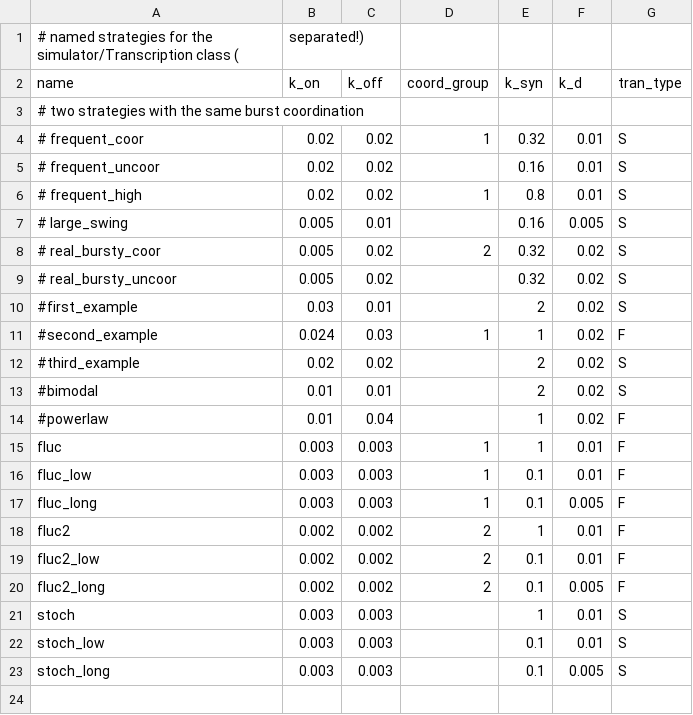
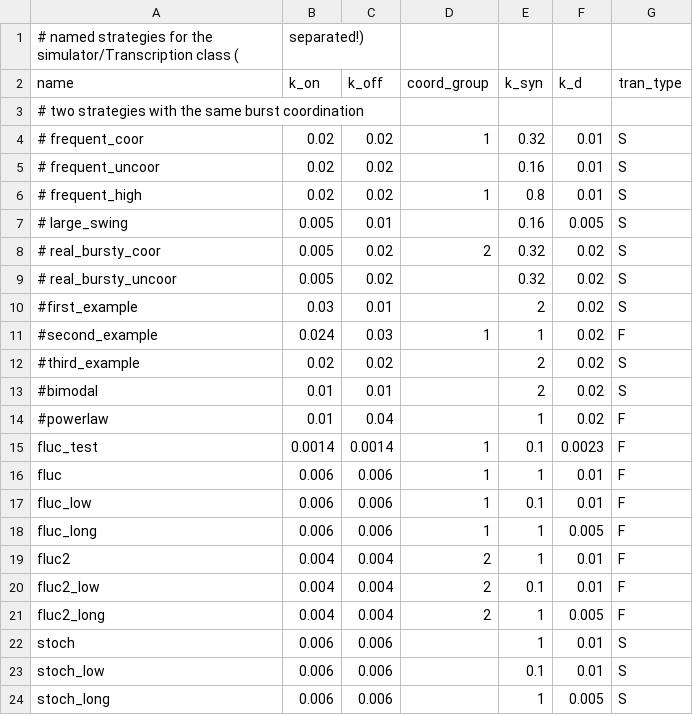
Before and after one commit to resharp/scBurstSim, a CSV file: data/strategies.csv, drawn as a sheet.

```diff
--- a/data/strategies.csv
+++ b/data/strategies.csv
@@ -14,10 +14,11 @@ name;k_on;k_off;coord_group;k_syn;k_d;tran_type
 #powerlaw;0.01;0.04;;1;0.02;F
-fluc;0.003;0.003;1;1;0.01;F
-fluc_low;0.003;0.003;1;0.1;0.01;F
-fluc_long;0.003;0.003;1;0.1;0.005;F
-fluc2;0.002;0.002;2;1;0.01;F
-fluc2_low;0.002;0.002;2;0.1;0.01;F
-fluc2_long;0.002;0.002;2;0.1;0.005;F
-stoch;0.003;0.003;;1;0.01;S
-stoch_low;0.003;0.003;;0.1;0.01;S
-stoch_long;0.003;0.003;;0.1;0.005;S
+fluc_test;0.0014;0.0014;1;0.1;0.0023;F
+fluc;0.006;0.006;1;1;0.01;F
+fluc_low;0.006;0.006;1;0.1;0.01;F
+fluc_long;0.006;0.006;1;1;0.005;F
+fluc2;0.004;0.004;2;1;0.01;F
+fluc2_low;0.004;0.004;2;0.1;0.01;F
+fluc2_long;0.004;0.004;2;1;0.005;F
+stoch;0.006;0.006;;1;0.01;S
+stoch_low;0.006;0.006;;0.1;0.01;S
+stoch_long;0.006;0.006;;1;0.005;S
```
Also changed, not shown: 4 other files.
